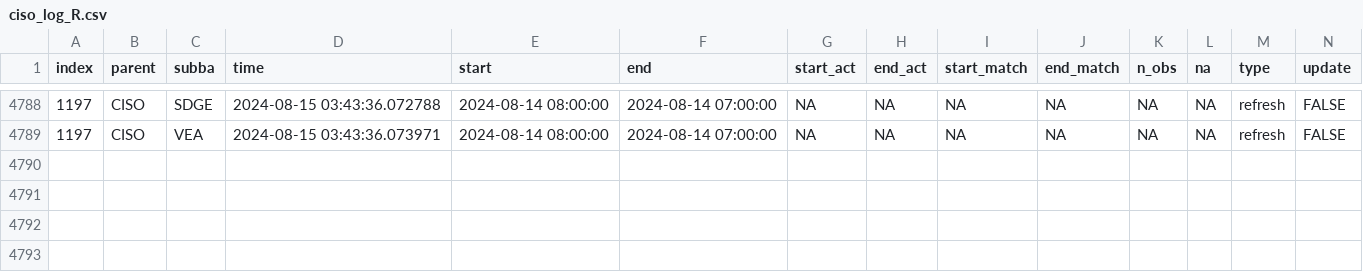
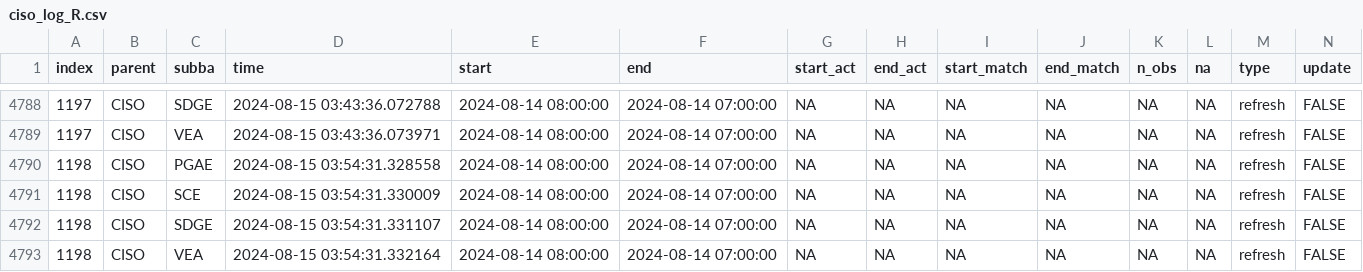
Before and after one commit to laughing-train/fantastic-octo-spork, a CSV file: metadata/ciso_log_R.csv, drawn as a sheet; only a part is shown, gaps mark what is left out; rows hold the shown columns only; the diff names each change by its address in the sheet, - before the commit and + after, or states it on an @@ line.

Commit message:
Auto update of the data

```diff
--- a/metadata/ciso_log_R.csv
+++ b/metadata/ciso_log_R.csv
+row 4790: 1198 | CISO | PGAE | 2024-08-15 03:54:31.328558 | 2024-08-14 08:00:00 | 2024-08-14 07:00:00 | NA | NA | NA | NA | NA | NA | refresh | FALSE
+row 4791: 1198 | CISO | SCE | 2024-08-15 03:54:31.330009 | 2024-08-14 08:00:00 | 2024-08-14 07:00:00 | NA | NA | NA | NA | NA | NA | refresh | FALSE
+row 4792: 1198 | CISO | SDGE | 2024-08-15 03:54:31.331107 | 2024-08-14 08:00:00 | 2024-08-14 07:00:00 | NA | NA | NA | NA | NA | NA | refresh | FALSE
+row 4793: 1198 | CISO | VEA | 2024-08-15 03:54:31.332164 | 2024-08-14 08:00:00 | 2024-08-14 07:00:00 | NA | NA | NA | NA | NA | NA | refresh | FALSE
```
Also changed, not shown: 1 other file.
